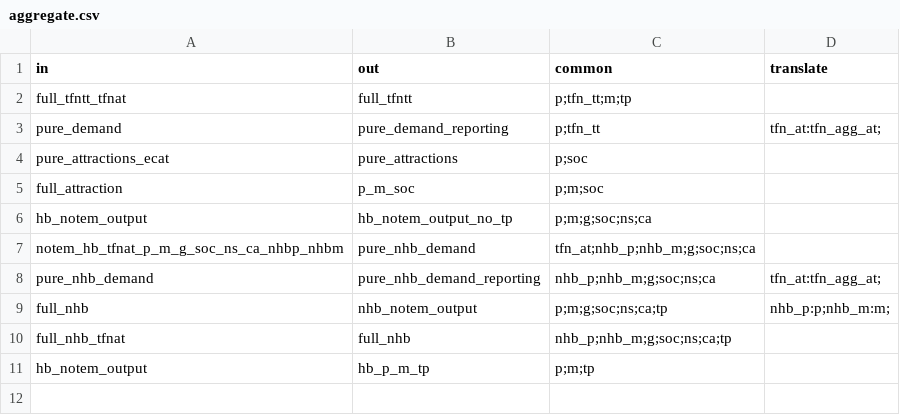
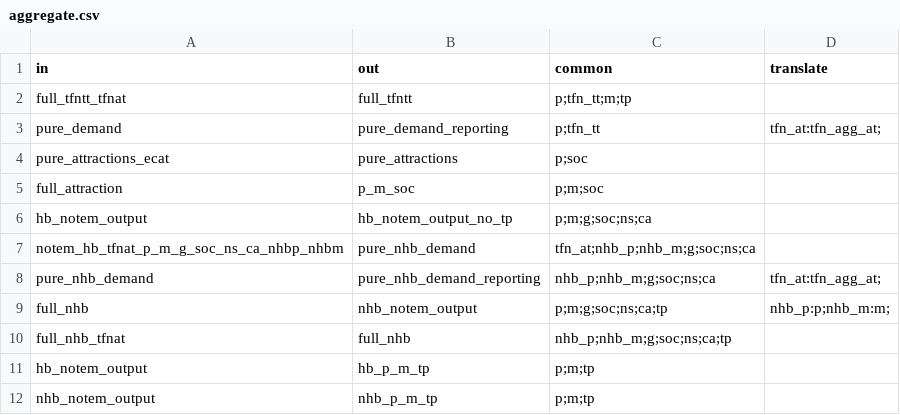
Before and after one commit to Transport-for-the-North/NorMITs-Demand, a CSV file: normits_demand/core/definitions/segmentations/aggregate.csv, drawn as a sheet; the diff names each change by its address in the sheet, - before the commit and + after, or states it on an @@ line.

Commit message:
Added nhb_p_m_tp segmentation

```diff
--- a/normits_demand/core/definitions/segmentations/aggregate.csv
+++ b/normits_demand/core/definitions/segmentations/aggregate.csv
+row 12: nhb_notem_output | nhb_p_m_tp | p;m;tp
```
Also changed, not shown: 3 other files.
